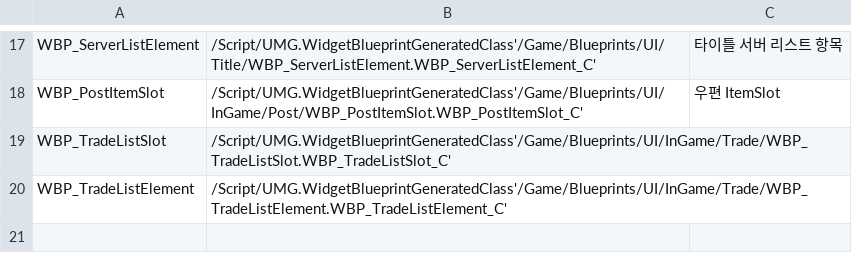
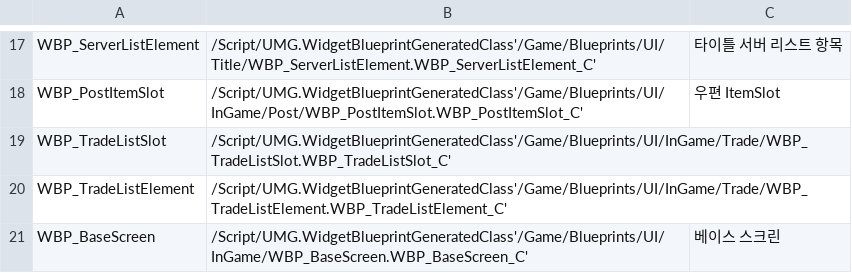
Before and after one commit to minhvvan/RLR, a CSV file: Data/WidgetClassData.csv, drawn as a sheet; only a part is shown, gaps mark what is left out; the diff names each change by its address in the sheet, - before the commit and + after, or states it on an @@ line.

Commit message:
[Refactor] Page Switch
InGameUI와 Dialouge 스위칭 구현

```diff
--- a/Data/WidgetClassData.csv
+++ b/Data/WidgetClassData.csv
+row 21: WBP_BaseScreen | /Script/UMG.WidgetBlueprintGeneratedClass'/Game/Blueprints/UI/InGame/WBP_BaseScreen.WBP_BaseScreen_C' | 베이스 스크린
```
Also changed, not shown: 13 other files.
